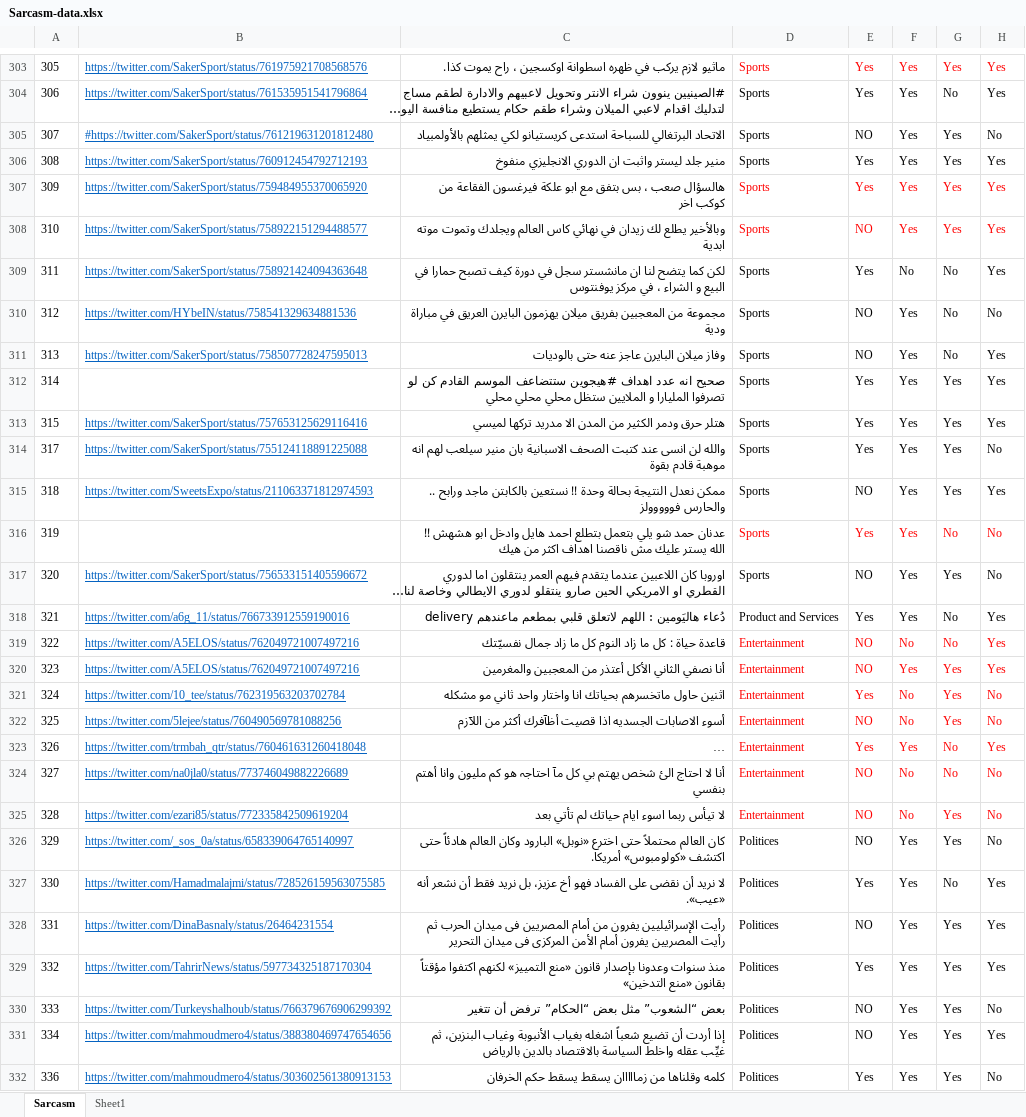
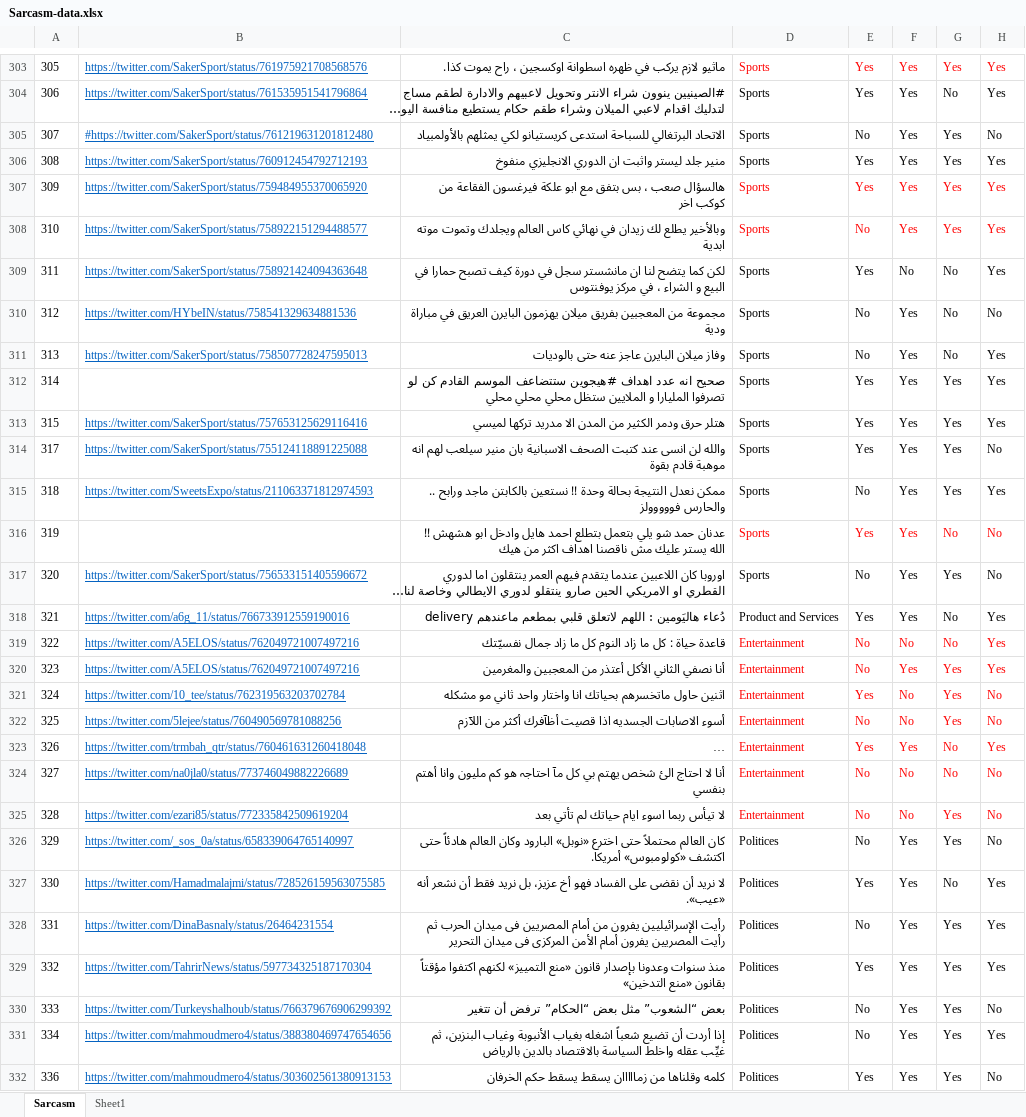
Before and after one commit to bashartalafha/Sarcasm, an Excel workbook: Sarcasm-data.xlsx, sheet Sarcasm, drawn as a sheet; only a part is shown, gaps mark what is left out; long unchanged cells end in …; values as stored, in another font and other column widths than the file's, no borders; charts and pictures and conditional formats not drawn; the diff covers the shown part only; the diff names each change by its address in the sheet, - before the commit and + after, or states it on an @@ line.

```diff
--- a/Sarcasm-data.xlsx (sheet Sarcasm)
+++ b/Sarcasm-data.xlsx (sheet Sarcasm)
-E305: NO
+E305: No
-E308: NO
+E308: No
-E310:E311: NO
+E310:E311: No
-E315: NO
+E315: No
-E317: NO
+E317: No
-E319:E320: NO
+E319:E320: No
-E322: NO
+E322: No
-E324:E326: NO
+E324:E326: No
-E328: NO
+E328: No
-E330:E331: NO
+E330:E331: No
```
Also changed, not shown: 303 edited cells elsewhere in this sheet, charts or pictures, 2 other files.
